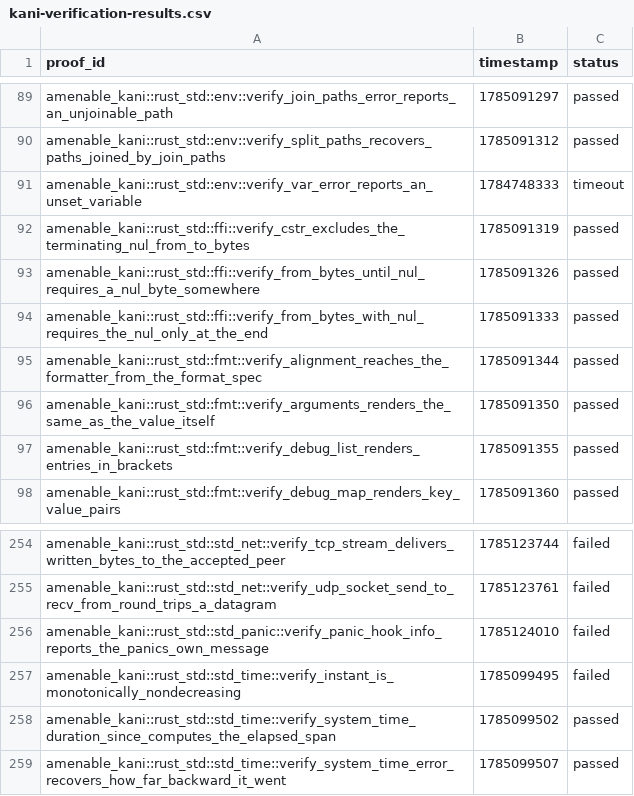
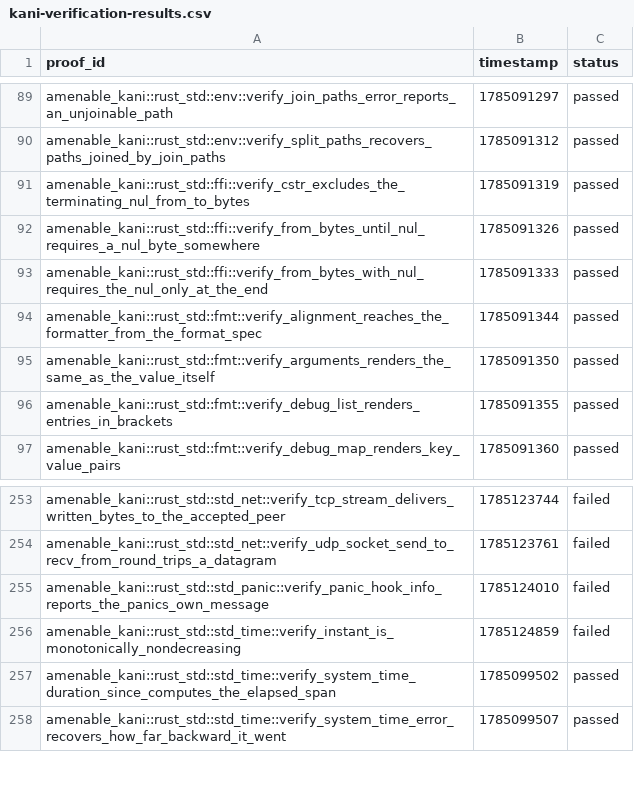
Before and after one commit to crumplecup/amenable, a CSV file: artifacts/kani-verification-results.csv, drawn as a sheet; only a part is shown, gaps mark what is left out.

```diff
--- a/artifacts/kani-verification-results.csv
+++ b/artifacts/kani-verification-results.csv
@@ -90,3 +90,2 @@ amenable_kani::rust_std::env::verify_join_paths_error_reports_an_unjoinable_path
 amenable_kani::rust_std::env::verify_split_paths_recovers_paths_joined_by_join_paths,1785091312,passed
-amenable_kani::rust_std::env::verify_var_error_reports_an_unset_variable,1784748333,timeout
 amenable_kani::rust_std::ffi::verify_cstr_excludes_the_terminating_nul_from_to_bytes,1785091319,passed
@@ -256,3 +255,3 @@ amenable_kani::rust_std::std_net::verify_udp_socket_send_to_recv_from_round_trip
 amenable_kani::rust_std::std_panic::verify_panic_hook_info_reports_the_panics_own_message,1785124010,failed
-amenable_kani::rust_std::std_time::verify_instant_is_monotonically_nondecreasing,1785099495,failed
+amenable_kani::rust_std::std_time::verify_instant_is_monotonically_nondecreasing,1785124859,failed
 amenable_kani::rust_std::std_time::verify_system_time_duration_since_computes_the_elapsed_span,1785099502,passed
```
Also changed, not shown: 1 other file.
